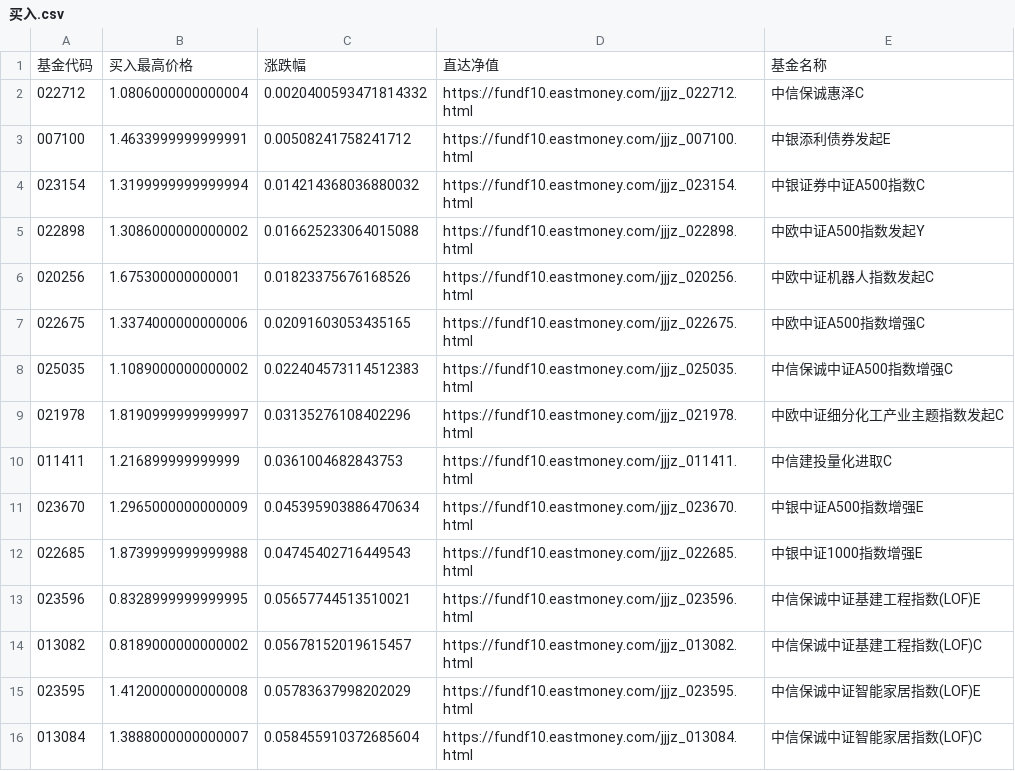
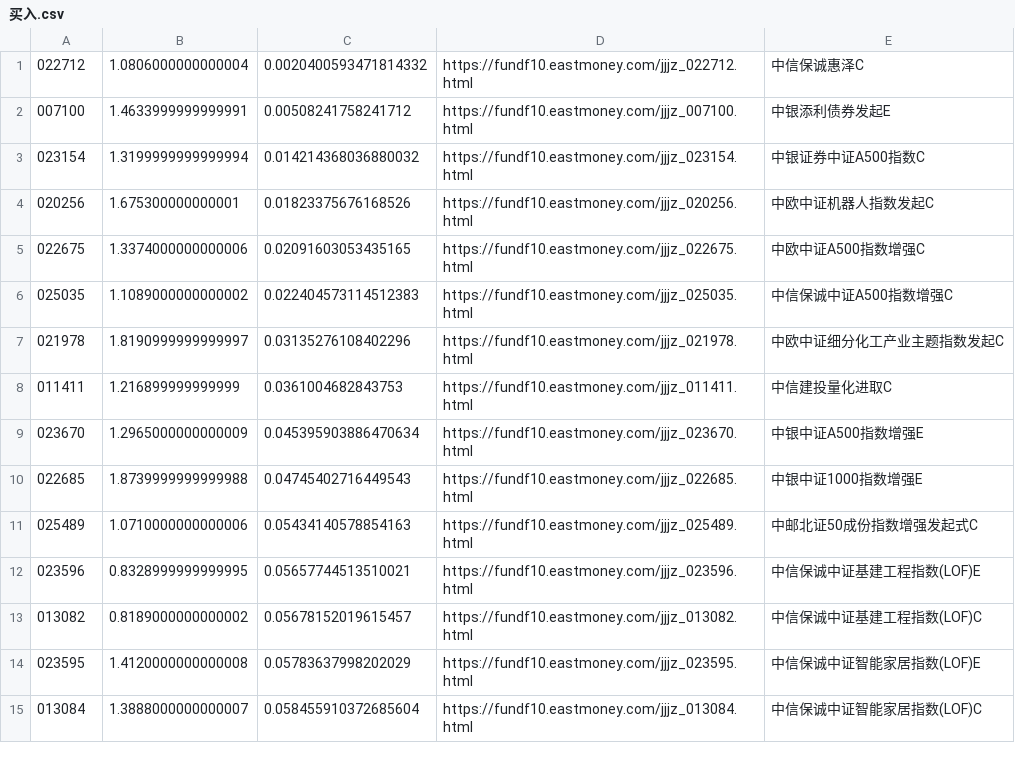
Before and after one commit to kongpf/kongpf.github.io, a CSV file: 买入.csv, drawn as a sheet; only a part is shown; removed rows and columns are numbered as before the commit, all else as after; the diff names each change by its address in the sheet, - before the commit and + after, or states it on an @@ line.

Commit message:
Update file via Python ghapi

```diff
--- a/买入.csv
+++ b/买入.csv
-row 1: 基金代码 | 买入最高价格 | 涨跌幅 | 直达净值 | 基金名称
-row 5: 022898 | 1.3086000000000002 | 0.016625233064015088 | https://fundf10.eastmoney.com/jjjz_022898.html | 中欧中证A500指数发起Y
+row 11: 025489 | 1.0710000000000006 | 0.05434140578854163 | https://fundf10.eastmoney.com/jjjz_025489.html | 中邮北证50成份指数增强发起式C
```
